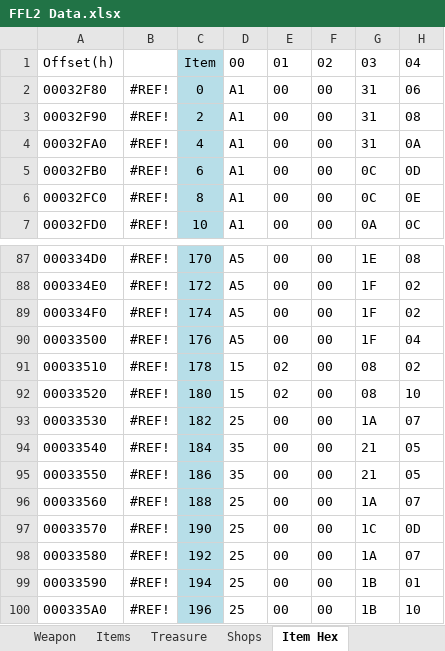
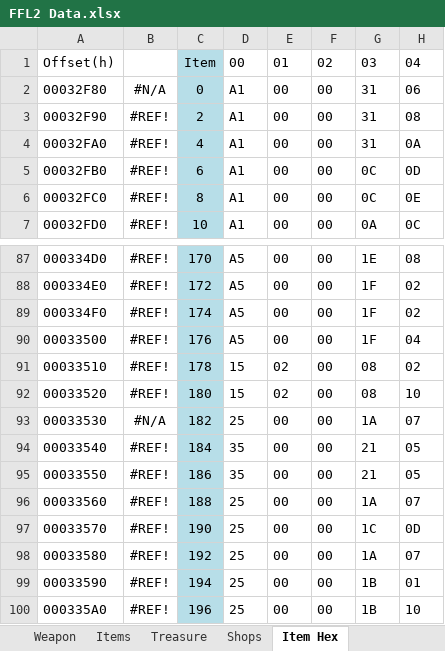
Before and after one commit to ActionIV/pillar, an Excel workbook: FFL2 Data.xlsx, sheet Item Hex, drawn as a sheet; only a part is shown, gaps mark what is left out; values as stored, in another font and other column widths than the file's, no borders; the diff names each change by its address in the sheet, - before the commit and + after, or states it on an @@ line.

```diff
--- a/FFL2 Data.xlsx (sheet Item Hex)
+++ b/FFL2 Data.xlsx (sheet Item Hex)
-B2: #REF!
+B2: #N/A
-B93: #REF!
+B93: #N/A
```
Also changed, not shown: sheet Weapon, sheet Monster, hidden cells, Battle Log.xlsx, 3 other files.
